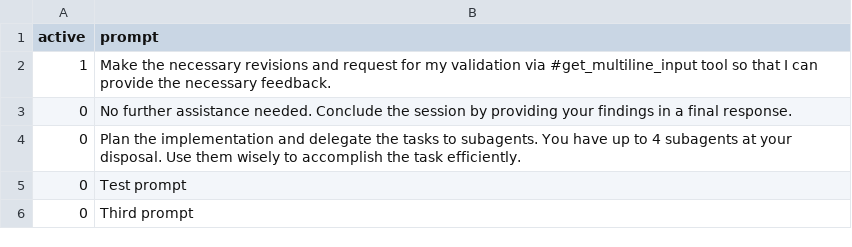
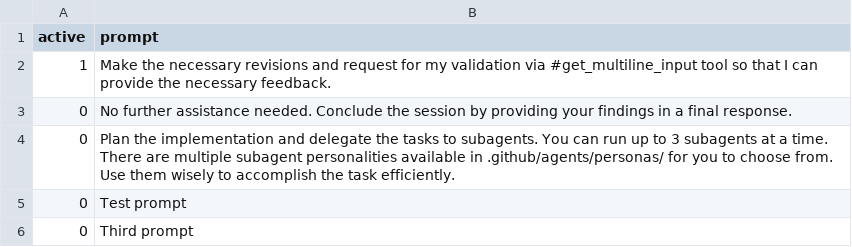
Before and after one commit to victorccaldas/Human-In-the-Loop-MCP-Server, a CSV file: custom_prompts.csv, drawn as a sheet.

Commit message:
Update custom_prompts.csv

```diff
--- a/custom_prompts.csv
+++ b/custom_prompts.csv
@@ -3,3 +3,3 @@ active,prompt
 0,No further assistance needed. Conclude the session by providing your findings in a final response.
-0,Plan the implementation and delegate the tasks to subagents. You have up to 4 subagents at your disposal. Use them wisely to accomplish the task efficiently.
+0,Plan the implementation and delegate the tasks to subagents. You can run up to 3 subagents at a time. There are multiple subagent personalities available in .github/agents/personas/ for you to choose from. Use them wisely to accomplish the task efficiently.
 0,Test prompt
```
